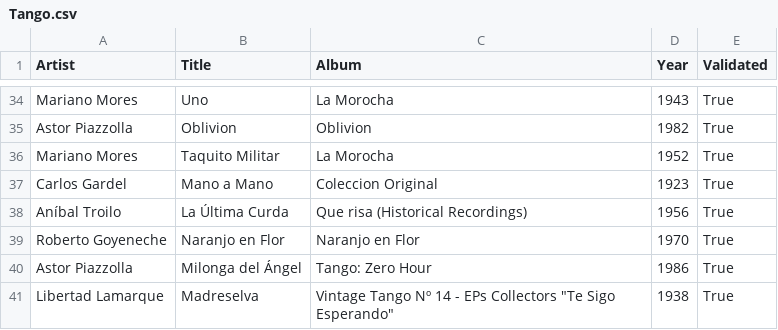
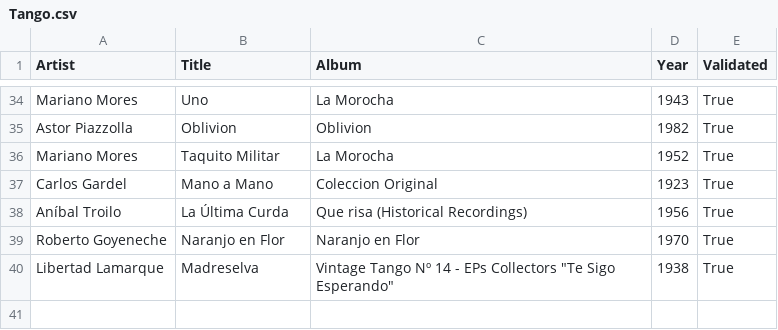
Before and after one commit to nicochunger/NeuralCast, a CSV file: NeuralCast/playlists/Tango.csv, drawn as a sheet; only a part is shown, gaps mark what is left out.

Commit message:
Update station catalogs after scheduled maintenance

```diff
--- a/NeuralCast/playlists/Tango.csv
+++ b/NeuralCast/playlists/Tango.csv
@@ -39,3 +39,2 @@ Aníbal Troilo,La Última Curda,Que risa (Historical Recordings),1956,True
 Roberto Goyeneche,Naranjo en Flor,Naranjo en Flor,1970,True
-Astor Piazzolla,Milonga del Ángel,Tango: Zero Hour,1986,True
 Libertad Lamarque,Madreselva,"Vintage Tango Nº 14 - EPs Collectors ""Te Sigo Esperando""",1938,True
```
